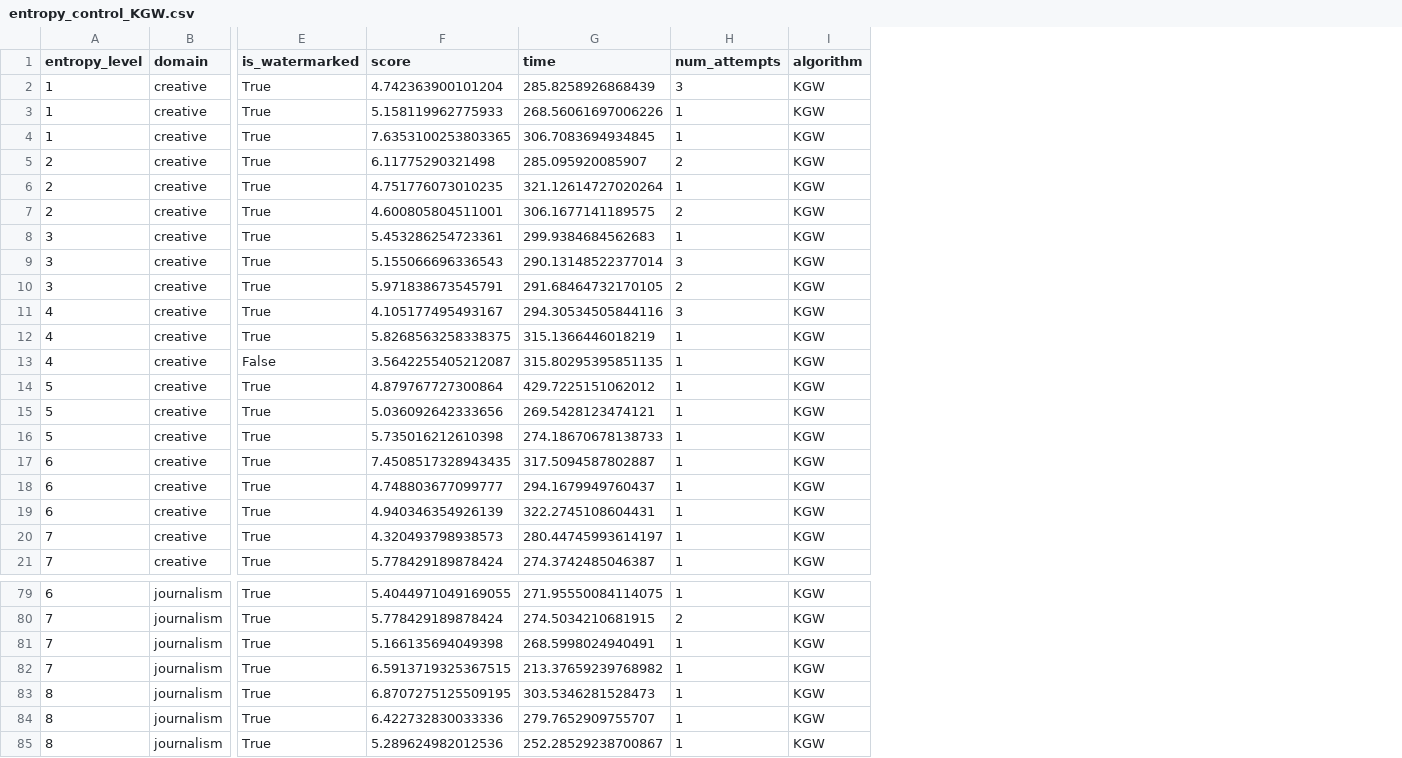
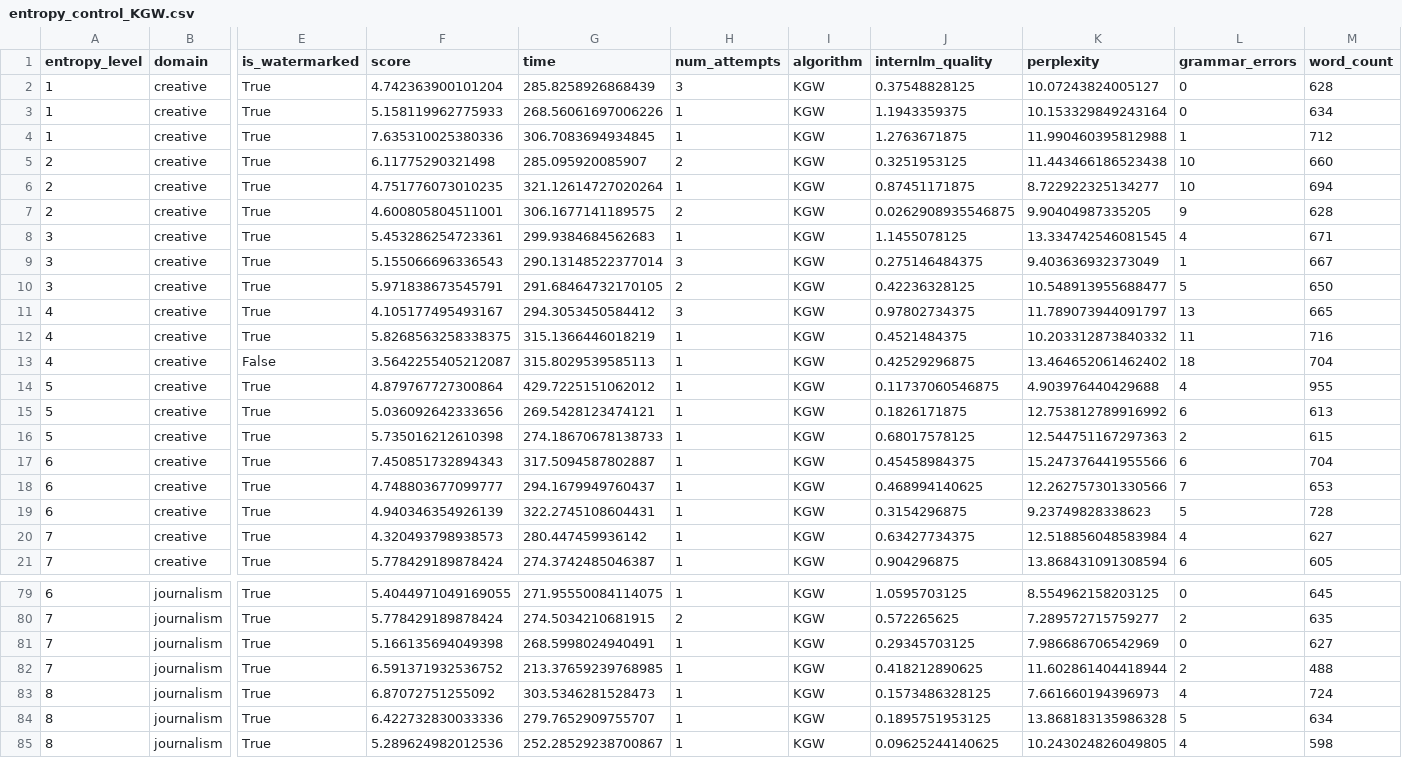
Before and after one commit to fabriceyhc/sandcastles, a CSV file: data/texts/entropy_control_KGW.csv, drawn as a sheet; only a part is shown, gaps mark what is left out; the diff covers the shown part only; the diff names each change by its address in the sheet, - before the commit and + after, or states it on an @@ line.

Commit message:
checking in quality annotations on initial datasets

```diff
--- a/data/texts/entropy_control_KGW.csv
+++ b/data/texts/entropy_control_KGW.csv
+column J (internlm_quality), rows 2-21: 0.37548828125 | 1.1943359375 | 1.2763671875 | 0.3251953125 | 0.87451171875 | 0.0262908935546875 | 1.1455078125 | 0.275146484375 | 0.42236328125 | 0.97802734375 | 0.4521484375 | 0.42529296875 | 0.11737060546875 | 0.1826171875 | 0.68017578125 | 0.45458984375 | 0.468994140625 | 0.3154296875 | 0.63427734375 | 0.904296875; rows 79-85: 1.0595703125 | 0.572265625 | 0.29345703125 | 0.418212890625 | 0.1573486328125 | 0.1895751953125 | 0.09625244140625
+column K (perplexity), rows 2-21: 10.07243824005127 | 10.153329849243164 | 11.990460395812988 | 11.443466186523438 | 8.722922325134277 | 9.90404987335205 | 13.334742546081545 | 9.403636932373049 | 10.548913955688477 | 11.789073944091797 | 10.203312873840332 | 13.464652061462402 | 4.903976440429688 | 12.753812789916992 | 12.544751167297363 | 15.247376441955566 | 12.262757301330566 | 9.23749828338623 | 12.518856048583984 | 13.868431091308594; rows 79-85: 8.554962158203125 | 7.289572715759277 | 7.986686706542969 | 11.602861404418944 | 7.661660194396973 | 13.868183135986328 | 10.243024826049805
+column L (grammar_errors), rows 2-21: 0 | 0 | 1 | 10 | 10 | 9 | 4 | 1 | 5 | 13 | 11 | 18 | 4 | 6 | 2 | 6 | 7 | 5 | 4 | 6; rows 79-85: 0 | 2 | 0 | 2 | 4 | 5 | 4
+column M (word_count), rows 2-21: 628 | 634 | 712 | 660 | 694 | 628 | 671 | 667 | 650 | 665 | 716 | 704 | 955 | 613 | 615 | 704 | 653 | 728 | 627 | 605; rows 79-85: 645 | 635 | 627 | 488 | 724 | 634 | 598
-F4 (score): 7.6353100253803365
+F4 (score): 7.635310025380336
-G11 (time): 294.30534505844116
+G11 (time): 294.3053450584412
-G13 (time): 315.80295395851135
+G13 (time): 315.8029539585113
-F17 (score): 7.4508517328943435
+F17 (score): 7.450851732894343
-G20 (time): 280.44745993614197
+G20 (time): 280.447459936142
-F82 (score): 6.5913719325367515
+F82 (score): 6.591371932536752
-G82 (time): 213.37659239768982
+G82 (time): 213.37659239768985
-F83 (score): 6.8707275125509195
+F83 (score): 6.87072751255092
```
Also changed, not shown: 10 edited cells elsewhere in this file, data/texts/entropy_control_Adaptive.csv, data/texts/entropy_control_SIR.csv, 2 other files.
